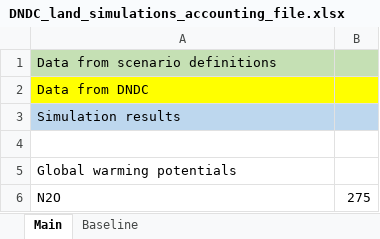
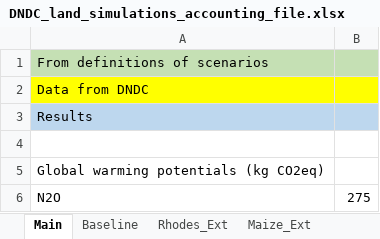
Before and after one commit to James-Hawkins/Crop-simulation-study, an Excel workbook: DNDC_land_simulations_accounting_file.xlsx, sheet Main, drawn as a sheet; values as stored, in another font and other column widths than the file's, no borders; the diff names each change by its address in the sheet, - before the commit and + after, or states it on an @@ line.

```diff
--- a/DNDC_land_simulations_accounting_file.xlsx (sheet Main)
+++ b/DNDC_land_simulations_accounting_file.xlsx (sheet Main)
+sheet tab: Rhodes_Ext
+sheet tab: Maize_Ext
-A1: Data from scenario definitions
+A1: From definitions of scenarios
-A3: Simulation results
+A3: Results
-A5: Global warming potentials
+A5: Global warming potentials (kg CO2eq)
```
Also changed, not shown: sheet Baseline, Bosire_land_footprint_calculations.xlsx.
